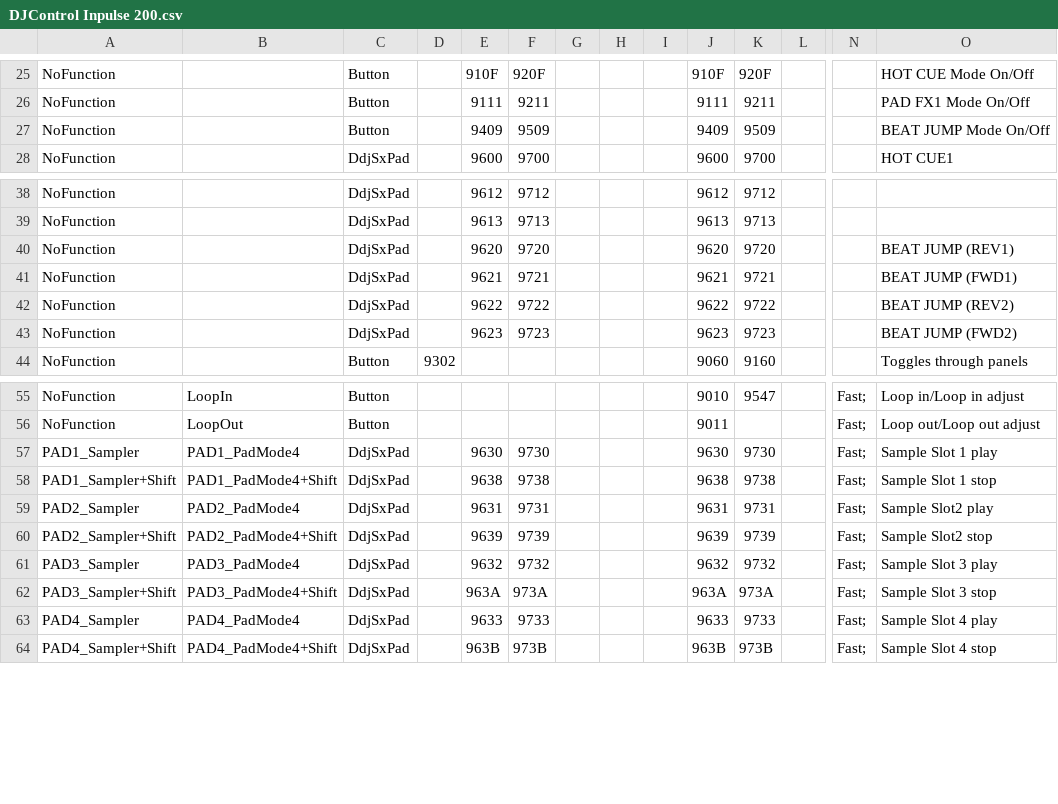
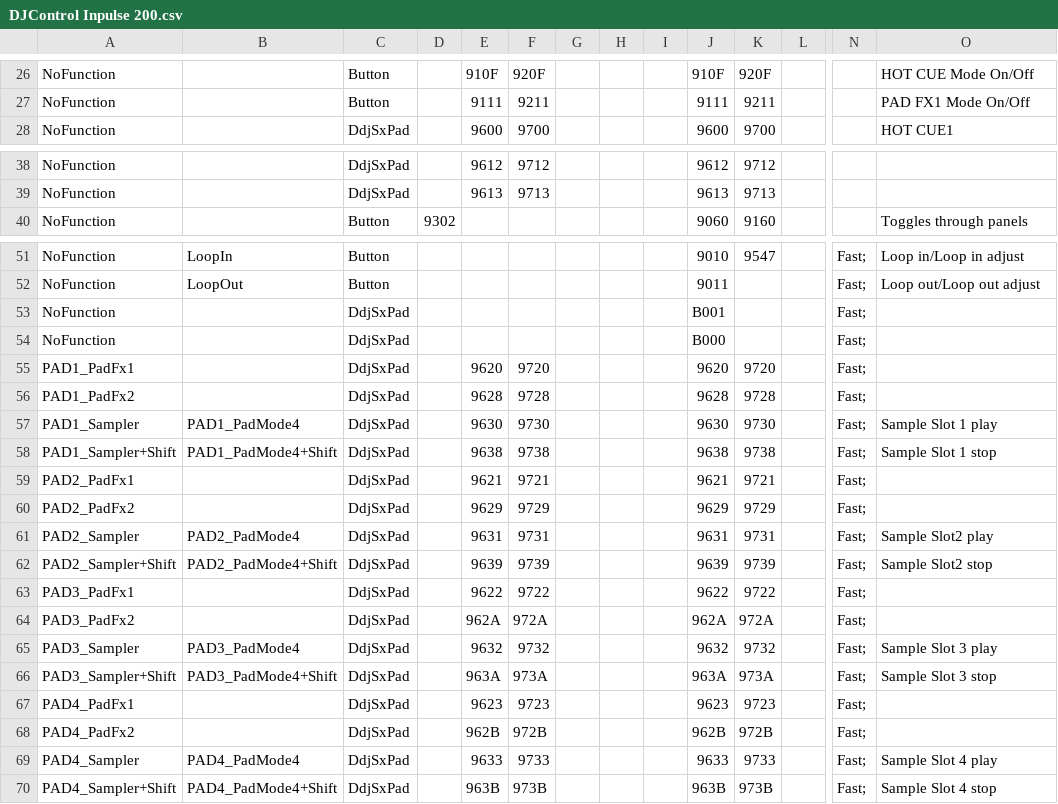
Before and after one commit to TKtheDEV/RekordJogUpdate, a CSV file: midi_mappings/DJControl Inpulse 200.csv, drawn as a sheet; only a part is shown, gaps mark what is left out; removed rows and columns are numbered as before the commit, all else as after; rows hold the shown columns only; the diff covers the shown part only; the diff names each change by its address in the sheet, - before the commit and + after, or states it on an @@ line.

```diff
--- a/midi_mappings/DJControl Inpulse 200.csv
+++ b/midi_mappings/DJControl Inpulse 200.csv
-row 27: NoFunction |  | Button |  | 9409 | 9509 |  |  |  | 9409 | 9509 |  |  | BEAT JUMP Mode On/Off
-row 40: NoFunction |  | DdjSxPad |  | 9620 | 9720 |  |  |  | 9620 | 9720 |  |  | BEAT JUMP (REV1)
-row 41: NoFunction |  | DdjSxPad |  | 9621 | 9721 |  |  |  | 9621 | 9721 |  |  | BEAT JUMP (FWD1)
-row 42: NoFunction |  | DdjSxPad |  | 9622 | 9722 |  |  |  | 9622 | 9722 |  |  | BEAT JUMP (REV2)
-row 43: NoFunction |  | DdjSxPad |  | 9623 | 9723 |  |  |  | 9623 | 9723 |  |  | BEAT JUMP (FWD2)
+row 53: NoFunction |  | DdjSxPad |  |  |  |  |  |  | B001 |  |  | Fast;
+row 54: NoFunction |  | DdjSxPad |  |  |  |  |  |  | B000 |  |  | Fast;
+row 55: PAD1_PadFx1 |  | DdjSxPad |  | 9620 | 9720 |  |  |  | 9620 | 9720 |  | Fast;
+row 56: PAD1_PadFx2 |  | DdjSxPad |  | 9628 | 9728 |  |  |  | 9628 | 9728 |  | Fast;
+row 59: PAD2_PadFx1 |  | DdjSxPad |  | 9621 | 9721 |  |  |  | 9621 | 9721 |  | Fast;
+row 60: PAD2_PadFx2 |  | DdjSxPad |  | 9629 | 9729 |  |  |  | 9629 | 9729 |  | Fast;
+row 63: PAD3_PadFx1 |  | DdjSxPad |  | 9622 | 9722 |  |  |  | 9622 | 9722 |  | Fast;
+row 64: PAD3_PadFx2 |  | DdjSxPad |  | 962A | 972A |  |  |  | 962A | 972A |  | Fast;
+row 67: PAD4_PadFx1 |  | DdjSxPad |  | 9623 | 9723 |  |  |  | 9623 | 9723 |  | Fast;
+row 68: PAD4_PadFx2 |  | DdjSxPad |  | 962B | 972B |  |  |  | 962B | 972B |  | Fast;
```
Also changed, not shown: 1 added row elsewhere in this file, 2 other files.
